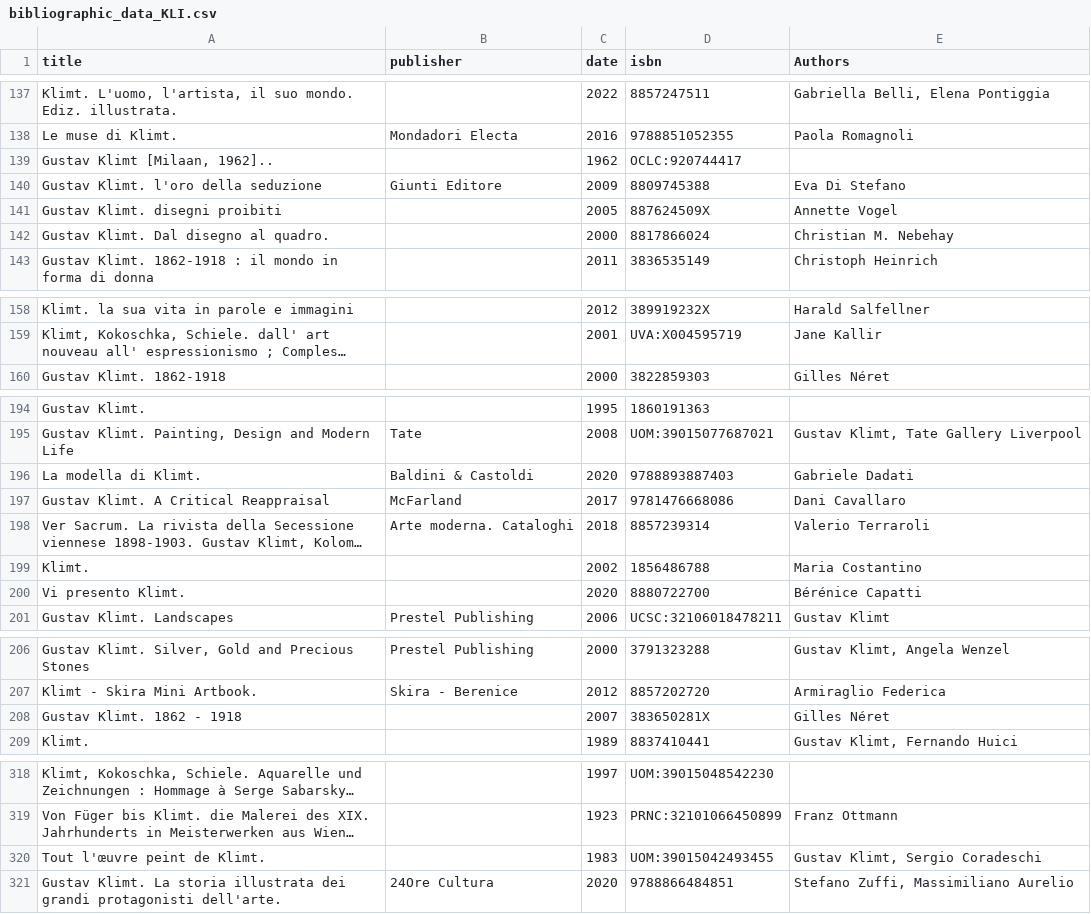
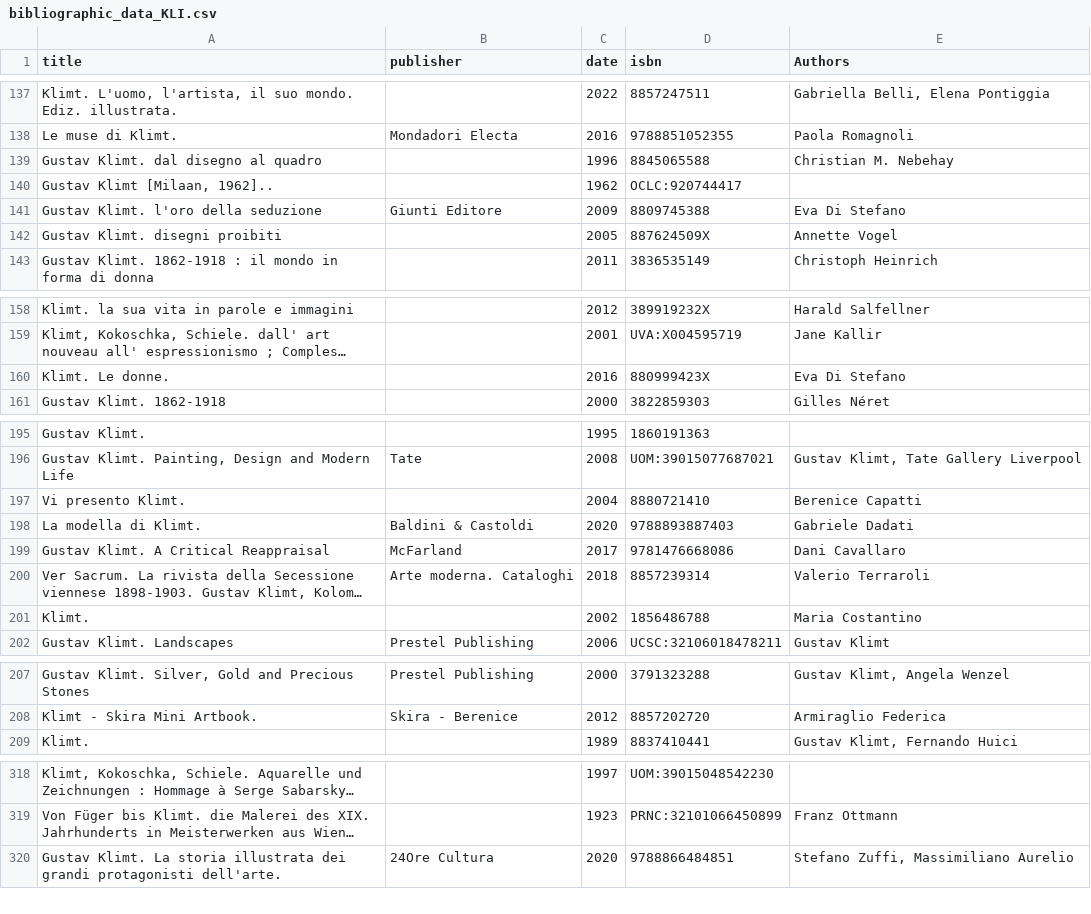
Before and after one commit to giorgiacrosilla/reputationera, a CSV file: tobesent/bibliographic_data_KLI.csv, drawn as a sheet; only a part is shown, gaps mark what is left out; long unchanged cells end in …; removed rows and columns are numbered as before the commit, all else as after; the diff covers the shown part only; the diff names each change by its address in the sheet, - before the commit and + after, or states it on an @@ line.

```diff
--- a/tobesent/bibliographic_data_KLI.csv
+++ b/tobesent/bibliographic_data_KLI.csv
+row 139: Gustav Klimt. dal disegno al quadro |  | 1996 | 8845065588 | Christian M. Nebehay
-row 142: Gustav Klimt. Dal disegno al quadro. |  | 2000 | 8817866024 | Christian M. Nebehay
+row 160: Klimt. Le donne. |  | 2016 | 880999423X | Eva Di Stefano
+row 197: Vi presento Klimt. |  | 2004 | 8880721410 | Berenice Capatti
-row 200: Vi presento Klimt. |  | 2020 | 8880722700 | Bérénice Capatti
-row 208: Gustav Klimt. 1862 - 1918 |  | 2007 | 383650281X | Gilles Néret
-row 320: Tout l'œuvre peint de Klimt. |  | 1983 | UOM:39015042493455 | Gustav Klimt, Sergio Coradeschi
```
Also changed, not shown: 5 moved rows elsewhere in this file, docs/data/comparison_exhibition_per_year.csv, docs/data/comparison_publication_per_year.csv, 8 other files.
